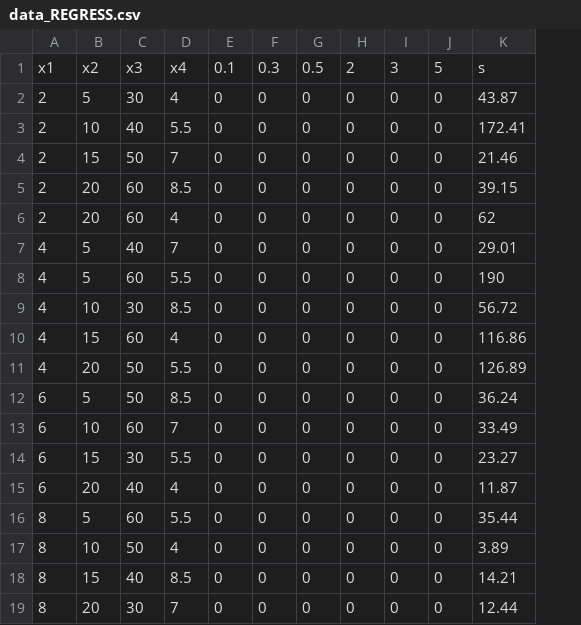
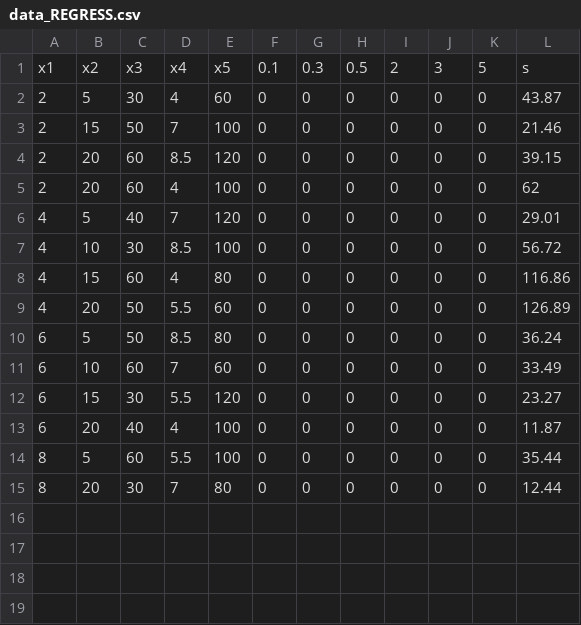
Before and after one commit to kidrahahjo/Algea-ML, a CSV file: Karoo GP/kstaats-karoo_gp-8e1af80/files/data_REGRESS.csv, drawn as a sheet; removed rows and columns are numbered as before the commit, all else as after; the diff names each change by its address in the sheet, - before the commit and + after, or states it on an @@ line.

Commit message:
Another iters dataset

```diff
--- a/Karoo GP/kstaats-karoo_gp-8e1af80/files/data_REGRESS.csv
+++ b/Karoo GP/kstaats-karoo_gp-8e1af80/files/data_REGRESS.csv
+column E, rows 1-15: x5 | 60 | 100 | 120 | 100 | 120 | 100 | 80 | 60 | 80 | 60 | 120 | 100 | 100 | 80
-row 3: 2 | 10 | 40 | 5.5 | 0 | 0 | 0 | 0 | 0 | 0 | 172.41
-row 8: 4 | 5 | 60 | 5.5 | 0 | 0 | 0 | 0 | 0 | 0 | 190
-row 17: 8 | 10 | 50 | 4 | 0 | 0 | 0 | 0 | 0 | 0 | 3.89
-row 18: 8 | 15 | 40 | 8.5 | 0 | 0 | 0 | 0 | 0 | 0 | 14.21
```
